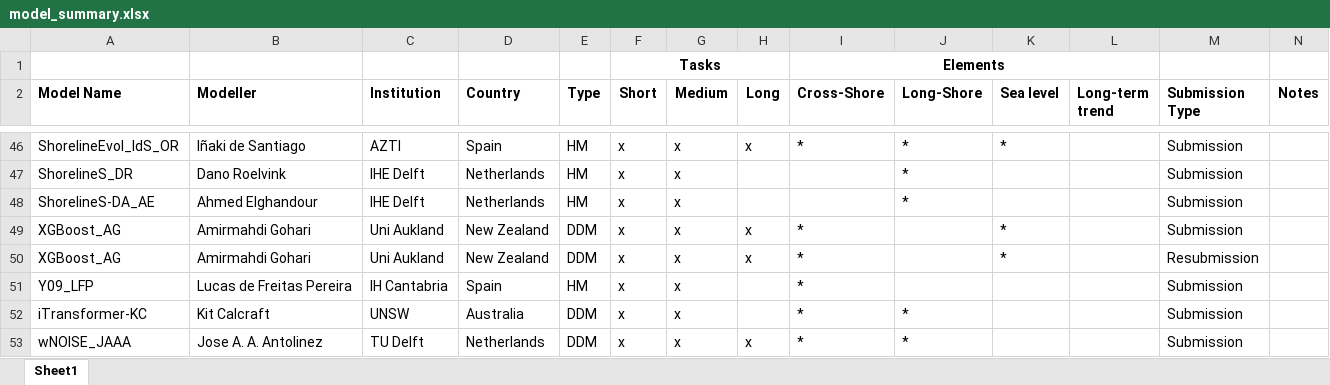
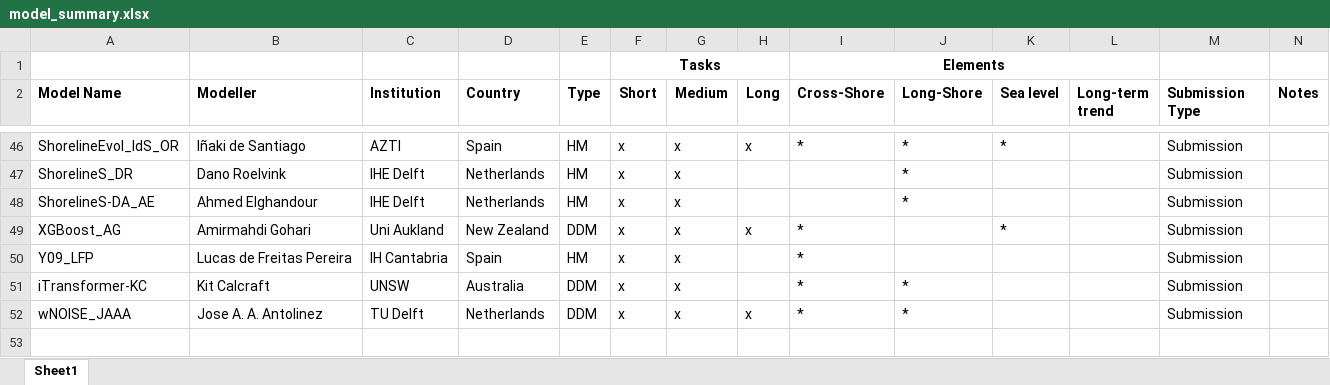
Before and after one commit to ShoreShop/ShoreModel_Benchmark, an Excel workbook: model_summary.xlsx, sheet Sheet1, drawn as a sheet; only a part is shown, gaps mark what is left out; values as stored, in another font and other column widths than the file's, no borders; the diff names each change by its address in the sheet, - before the commit and + after, or states it on an @@ line.

```diff
--- a/model_summary.xlsx (sheet Sheet1)
+++ b/model_summary.xlsx (sheet Sheet1)
-row 50: XGBoost_AG | Amirmahdi Gohari | Uni Aukland | New Zealand | DDM | x | x | x | * |  | * |  | Resubmission
```
Also changed, not shown: 31 other files.
